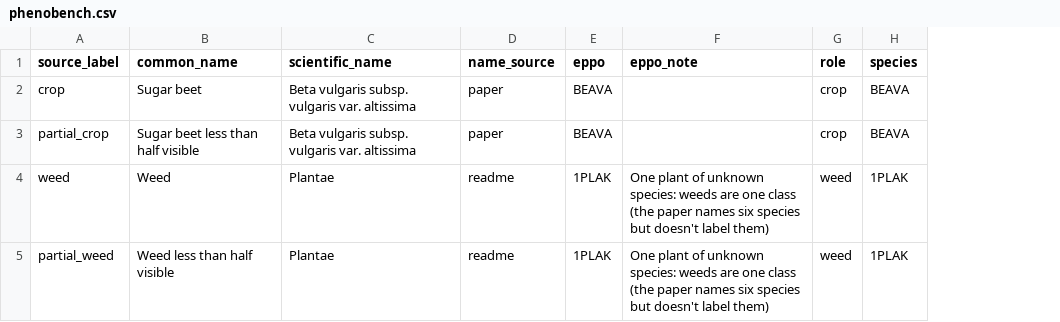
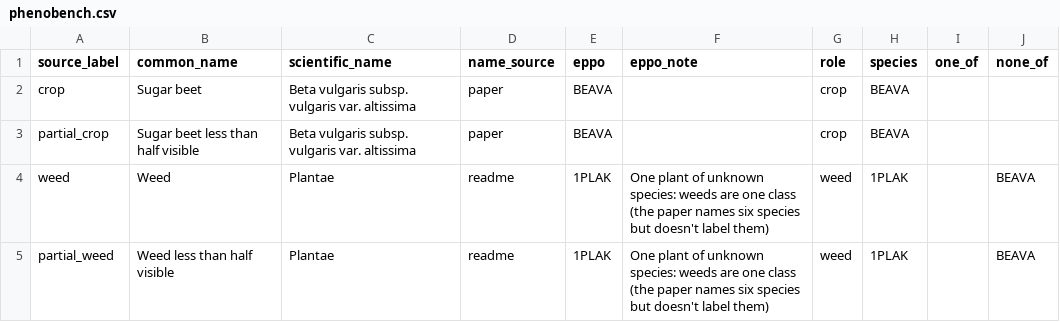
Before and after one commit to marco-conciatori-public/weed_segmentation, a CSV file: configs/label_maps/phenobench.csv, drawn as a sheet; the diff names each change by its address in the sheet, - before the commit and + after, or states it on an @@ line.

```diff
--- a/configs/label_maps/phenobench.csv
+++ b/configs/label_maps/phenobench.csv
+column I (one_of), empty
+column J (none_of), rows 4-5: BEAVA | BEAVA
```
Also changed, not shown: configs/eppo_taxa.csv, configs/label_maps/acre.csv, 28 other files.
